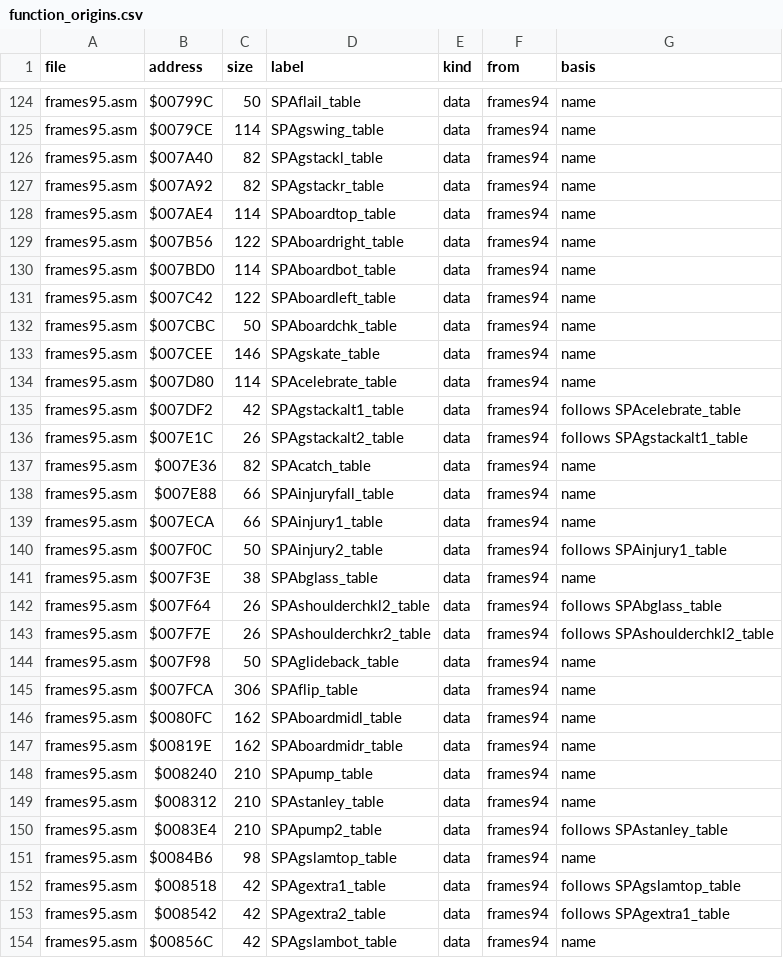
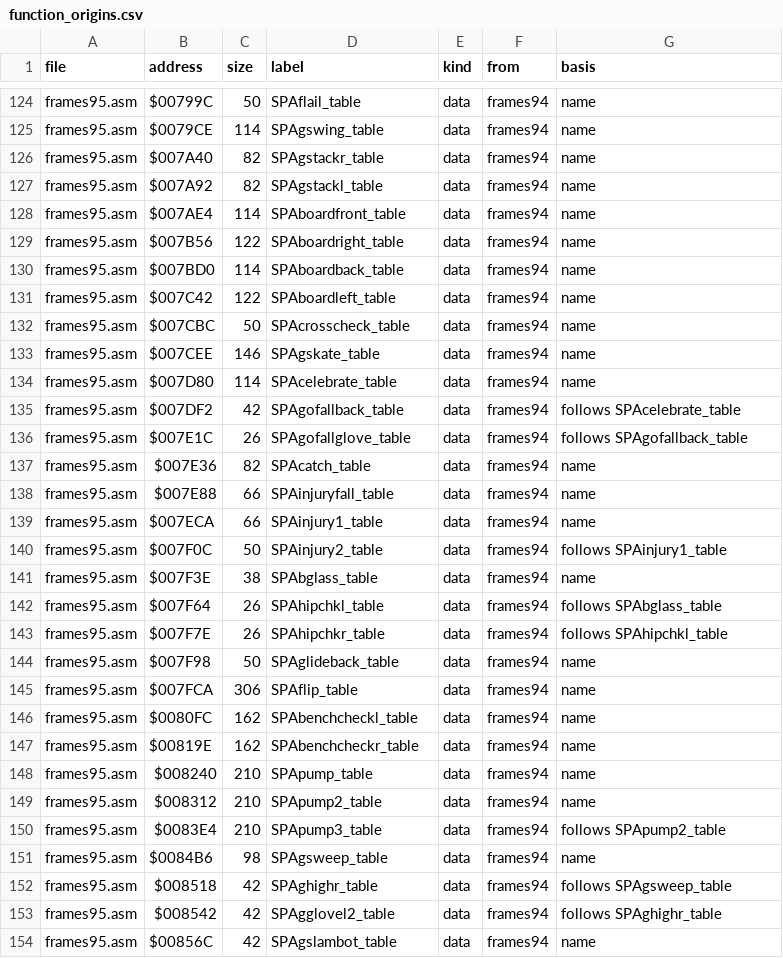
Before and after one commit to abdulahmad/NHL95Genesis, a CSV file: docs/function_origins.csv, drawn as a sheet; only a part is shown, gaps mark what is left out; the diff covers the shown part only.

```diff
--- a/docs/function_origins.csv
+++ b/docs/function_origins.csv
@@ -125,13 +125,13 @@ frames95.asm,$00799C,50,SPAflail_table,data,frames94,name
 frames95.asm,$0079CE,114,SPAgswing_table,data,frames94,name
-frames95.asm,$007A40,82,SPAgstackl_table,data,frames94,name
-frames95.asm,$007A92,82,SPAgstackr_table,data,frames94,name
-frames95.asm,$007AE4,114,SPAboardtop_table,data,frames94,name
+frames95.asm,$007A40,82,SPAgstackr_table,data,frames94,name
+frames95.asm,$007A92,82,SPAgstackl_table,data,frames94,name
+frames95.asm,$007AE4,114,SPAboardfront_table,data,frames94,name
 frames95.asm,$007B56,122,SPAboardright_table,data,frames94,name
-frames95.asm,$007BD0,114,SPAboardbot_table,data,frames94,name
+frames95.asm,$007BD0,114,SPAboardback_table,data,frames94,name
 frames95.asm,$007C42,122,SPAboardleft_table,data,frames94,name
-frames95.asm,$007CBC,50,SPAboardchk_table,data,frames94,name
+frames95.asm,$007CBC,50,SPAcrosscheck_table,data,frames94,name
 frames95.asm,$007CEE,146,SPAgskate_table,data,frames94,name
 frames95.asm,$007D80,114,SPAcelebrate_table,data,frames94,name
-frames95.asm,$007DF2,42,SPAgstackalt1_table,data,frames94,follows SPAcelebrate_table
-frames95.asm,$007E1C,26,SPAgstackalt2_table,data,frames94,follows SPAgstackalt1_table
+frames95.asm,$007DF2,42,SPAgofallback_table,data,frames94,follows SPAcelebrate_table
+frames95.asm,$007E1C,26,SPAgofallglove_table,data,frames94,follows SPAgofallback_table
 frames95.asm,$007E36,82,SPAcatch_table,data,frames94,name
@@ -141,14 +141,14 @@ frames95.asm,$007F0C,50,SPAinjury2_table,data,frames94,follows SPAinjury1_table
 frames95.asm,$007F3E,38,SPAbglass_table,data,frames94,name
-frames95.asm,$007F64,26,SPAshoulderchkl2_table,data,frames94,follows SPAbglass_table
-frames95.asm,$007F7E,26,SPAshoulderchkr2_table,data,frames94,follows SPAshoulderchkl2_table
+frames95.asm,$007F64,26,SPAhipchkl_table,data,frames94,follows SPAbglass_table
+frames95.asm,$007F7E,26,SPAhipchkr_table,data,frames94,follows SPAhipchkl_table
 frames95.asm,$007F98,50,SPAglideback_table,data,frames94,name
 frames95.asm,$007FCA,306,SPAflip_table,data,frames94,name
-frames95.asm,$0080FC,162,SPAboardmidl_table,data,frames94,name
-frames95.asm,$00819E,162,SPAboardmidr_table,data,frames94,name
+frames95.asm,$0080FC,162,SPAbenchcheckl_table,data,frames94,name
+frames95.asm,$00819E,162,SPAbenchcheckr_table,data,frames94,name
 frames95.asm,$008240,210,SPApump_table,data,frames94,name
-frames95.asm,$008312,210,SPAstanley_table,data,frames94,name
-frames95.asm,$0083E4,210,SPApump2_table,data,frames94,follows SPAstanley_table
-frames95.asm,$0084B6,98,SPAgslamtop_table,data,frames94,name
-frames95.asm,$008518,42,SPAgextra1_table,data,frames94,follows SPAgslamtop_table
-frames95.asm,$008542,42,SPAgextra2_table,data,frames94,follows SPAgextra1_table
+frames95.asm,$008312,210,SPApump2_table,data,frames94,name
+frames95.asm,$0083E4,210,SPApump3_table,data,frames94,follows SPApump2_table
+frames95.asm,$0084B6,98,SPAgsweep_table,data,frames94,name
+frames95.asm,$008518,42,SPAghighr_table,data,frames94,follows SPAgsweep_table
+frames95.asm,$008542,42,SPAgglovel2_table,data,frames94,follows SPAghighr_table
 frames95.asm,$00856C,42,SPAgslambot_table,data,frames94,name
```
Also changed, not shown: 7 edited cells elsewhere in this file, docs/name_map.csv, 16 other files.
